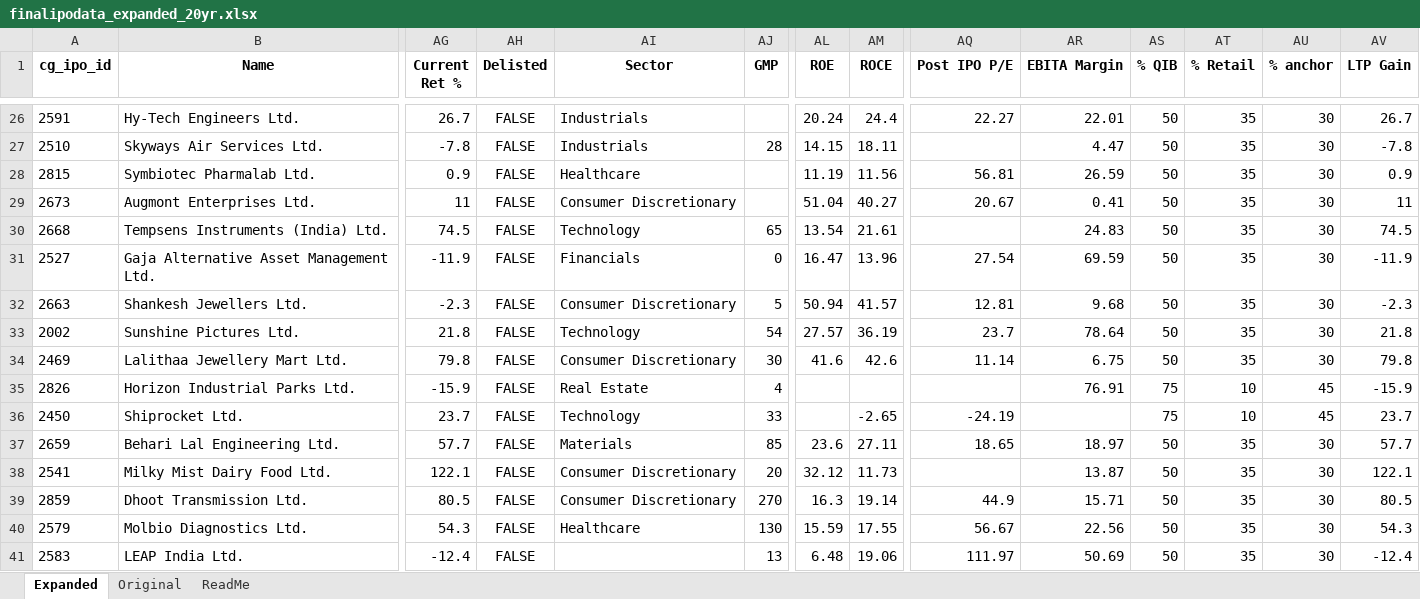
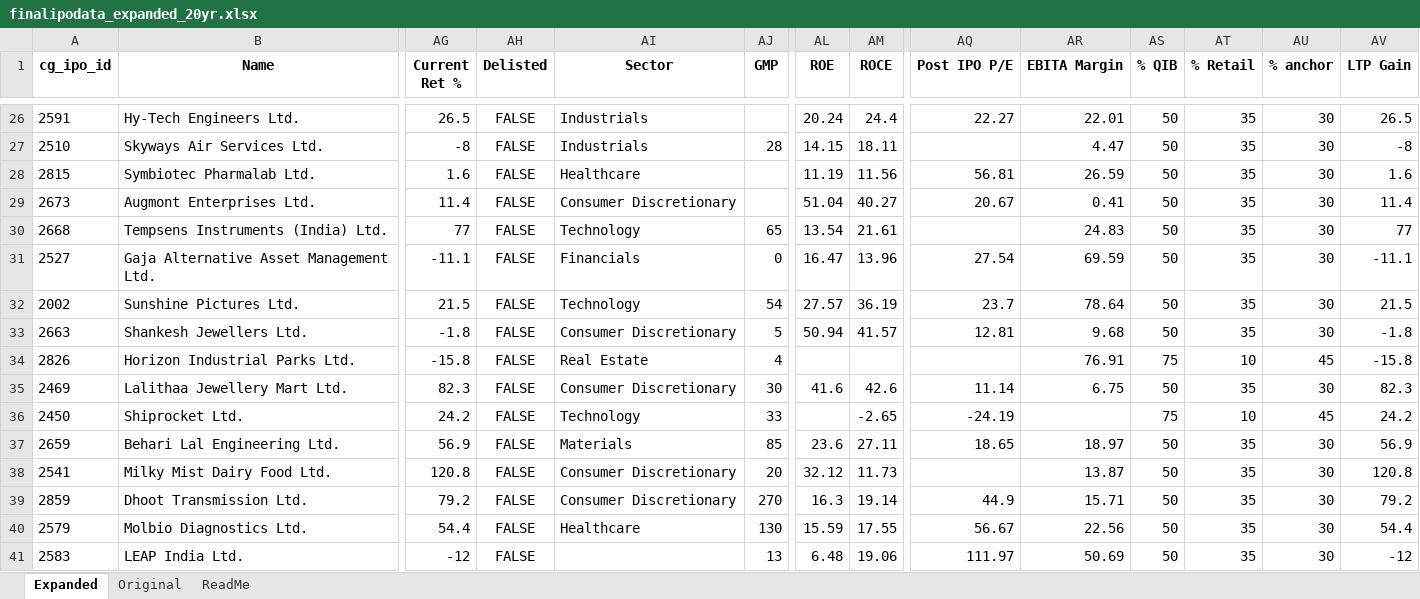
Before and after one commit to rohanbeingsocial/ipo-radar, an Excel workbook: ipodata/finalipodata_expanded_20yr.xlsx, sheet Expanded, drawn as a sheet; only a part is shown, gaps mark what is left out; values as stored, in another font and other column widths than the file's, no borders; removed rows and columns are numbered as before the commit, all else as after; rows hold the shown columns only; the diff covers the shown part only; the diff names each change by its address in the sheet, - before the commit and + after, or states it on an @@ line.

```diff
--- a/ipodata/finalipodata_expanded_20yr.xlsx (sheet Expanded)
+++ b/ipodata/finalipodata_expanded_20yr.xlsx (sheet Expanded)
-AG26 (Current Ret %): 26.7
+AG26 (Current Ret %): 26.5
-AV26 (LTP Gain): 26.7
+AV26 (LTP Gain): 26.5
-AG27 (Current Ret %): -7.8
+AG27 (Current Ret %): -8
-AV27 (LTP Gain): -7.8
+AV27 (LTP Gain): -8
-AG28 (Current Ret %): 0.9
+AG28 (Current Ret %): 1.6
-AV28 (LTP Gain): 0.9
+AV28 (LTP Gain): 1.6
-AG29 (Current Ret %): 11
+AG29 (Current Ret %): 11.4
-AV29 (LTP Gain): 11
+AV29 (LTP Gain): 11.4
-AG30 (Current Ret %): 74.5
+AG30 (Current Ret %): 77
-AV30 (LTP Gain): 74.5
+AV30 (LTP Gain): 77
-AG31 (Current Ret %): -11.9
+AG31 (Current Ret %): -11.1
-AV31 (LTP Gain): -11.9
+AV31 (LTP Gain): -11.1
+row 32: 2002 | Sunshine Pictures Ltd. | 21.5 | FALSE | Technology | 54 | 27.57 | 36.19 | 23.7 | 78.64 | 50 | 35 | 30 | 21.5
-AG33 (Current Ret %): -2.3
+AG33 (Current Ret %): -1.8
-AV33 (LTP Gain): -2.3
+AV33 (LTP Gain): -1.8
-row 33: 2002 | Sunshine Pictures Ltd. | 21.8 | FALSE | Technology | 54 | 27.57 | 36.19 | 23.7 | 78.64 | 50 | 35 | 30 | 21.8
+row 34: 2826 | Horizon Industrial Parks Ltd. | -15.8 | FALSE | Real Estate | 4 |  |  |  | 76.91 | 75 | 10 | 45 | -15.8
-AG35 (Current Ret %): 79.8
+AG35 (Current Ret %): 82.3
-AV35 (LTP Gain): 79.8
+AV35 (LTP Gain): 82.3
-row 35: 2826 | Horizon Industrial Parks Ltd. | -15.9 | FALSE | Real Estate | 4 |  |  |  | 76.91 | 75 | 10 | 45 | -15.9
-AG36 (Current Ret %): 23.7
+AG36 (Current Ret %): 24.2
-AV36 (LTP Gain): 23.7
+AV36 (LTP Gain): 24.2
-AG37 (Current Ret %): 57.7
+AG37 (Current Ret %): 56.9
-AV37 (LTP Gain): 57.7
+AV37 (LTP Gain): 56.9
-AG38 (Current Ret %): 122.1
+AG38 (Current Ret %): 120.8
-AV38 (LTP Gain): 122.1
+AV38 (LTP Gain): 120.8
-AG39 (Current Ret %): 80.5
+AG39 (Current Ret %): 79.2
-AV39 (LTP Gain): 80.5
+AV39 (LTP Gain): 79.2
-AG40 (Current Ret %): 54.3
+AG40 (Current Ret %): 54.4
-AV40 (LTP Gain): 54.3
+AV40 (LTP Gain): 54.4
-AG41 (Current Ret %): -12.4
+AG41 (Current Ret %): -12
-AV41 (LTP Gain): -12.4
+AV41 (LTP Gain): -12
```
Also changed, not shown: 5 added rows, 4 removed rows and 524 edited cells elsewhere in this sheet, 5 other files.
